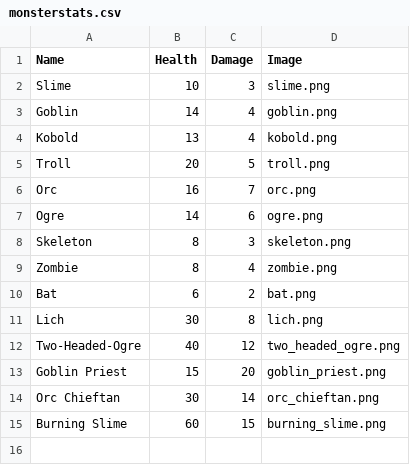
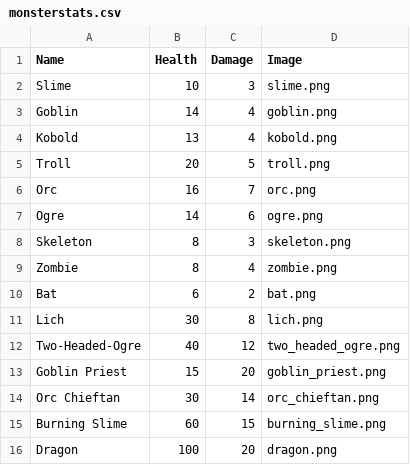
Before and after one commit to nicolezhou05/Final-Project, a CSV file: monsterstats.csv, drawn as a sheet; the diff names each change by its address in the sheet, - before the commit and + after, or states it on an @@ line.

Commit message:
Update monsterstats.csv

```diff
--- a/monsterstats.csv
+++ b/monsterstats.csv
+row 16: Dragon | 100 | 20 | dragon.png
```
